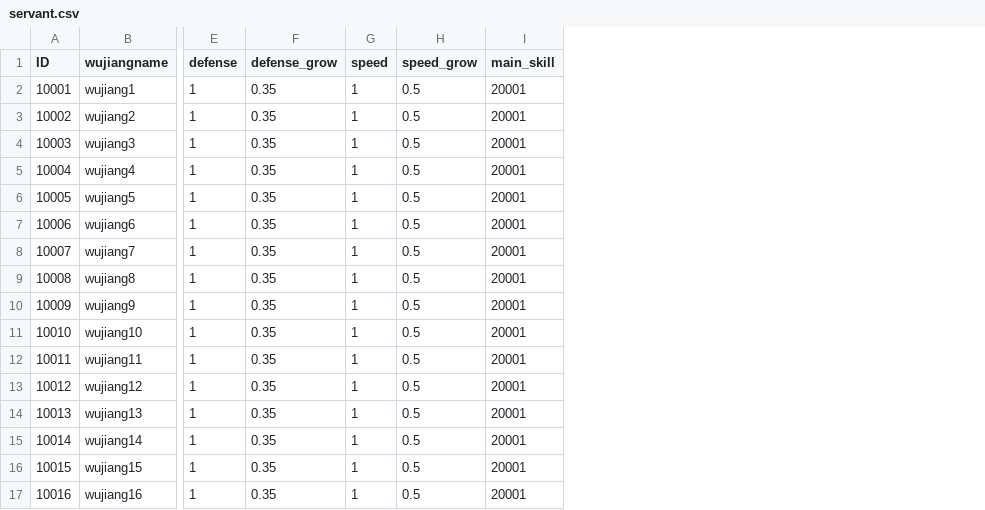
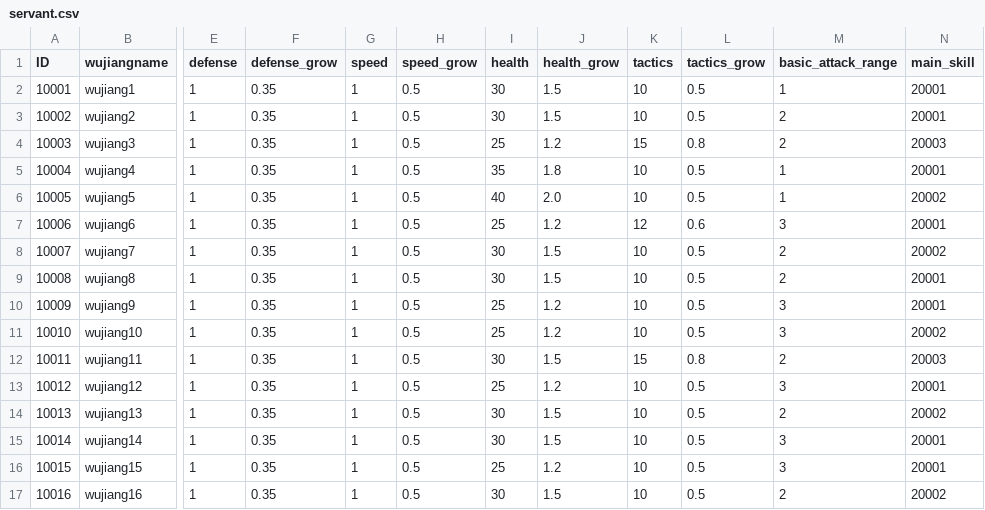
Before and after one commit to qinweishuai/CombatSimulator, a CSV file: Combat/Data/Tables/servant.csv, drawn as a sheet; only a part is shown, gaps mark what is left out; addresses are those after the commit; the diff names each change by its address in the sheet, - before the commit and + after, or states it on an @@ line.

```diff
--- a/Combat/Data/Tables/servant.csv
+++ b/Combat/Data/Tables/servant.csv
+column I (health), rows 2-17: 30 | 30 | 25 | 35 | 40 | 25 | 30 | 30 | 25 | 25 | 30 | 25 | 30 | 30 | 25 | 30
+column J (health_grow), rows 2-17: 1.5 | 1.5 | 1.2 | 1.8 | 2.0 | 1.2 | 1.5 | 1.5 | 1.2 | 1.2 | 1.5 | 1.2 | 1.5 | 1.5 | 1.2 | 1.5
+column K (tactics), rows 2-17: 10 | 10 | 15 | 10 | 10 | 12 | 10 | 10 | 10 | 10 | 15 | 10 | 10 | 10 | 10 | 10
+column L (tactics_grow), rows 2-17: 0.5 | 0.5 | 0.8 | 0.5 | 0.5 | 0.6 | 0.5 | 0.5 | 0.5 | 0.5 | 0.8 | 0.5 | 0.5 | 0.5 | 0.5 | 0.5
+column M (basic_attack_range), rows 2-17: 1 | 2 | 2 | 1 | 1 | 3 | 2 | 2 | 3 | 3 | 2 | 3 | 2 | 3 | 3 | 2
-N4 (main_skill): 20001
+N4 (main_skill): 20003
-N6 (main_skill): 20001
+N6 (main_skill): 20002
-N8 (main_skill): 20001
+N8 (main_skill): 20002
-N11 (main_skill): 20001
+N11 (main_skill): 20002
-N12 (main_skill): 20001
+N12 (main_skill): 20003
-N14 (main_skill): 20001
+N14 (main_skill): 20002
-N17 (main_skill): 20001
+N17 (main_skill): 20002
```
Also changed, not shown: 5 other files.
